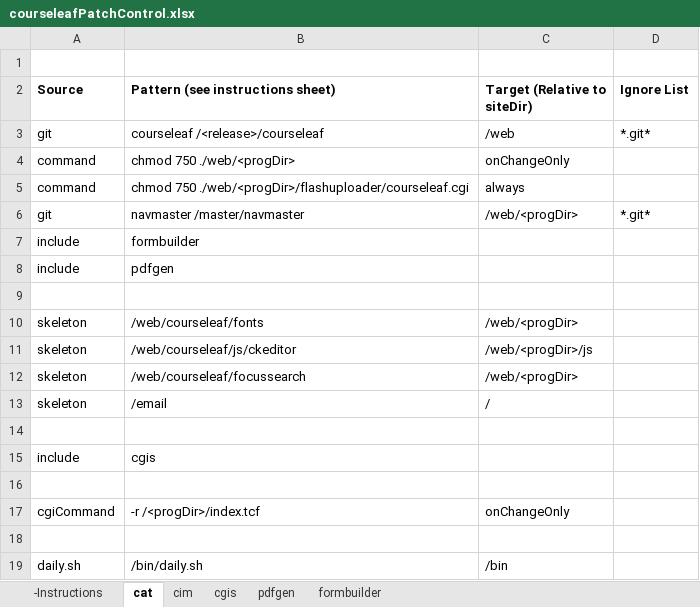
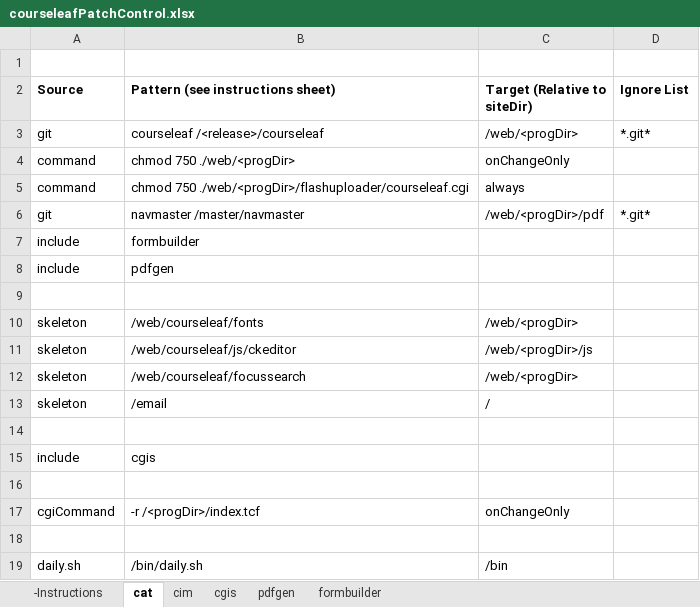
Before and after one commit to scudiero/tools, an Excel workbook: workbooks/courseleafPatchControl.xlsx, sheet cat, drawn as a sheet; values as stored, in another font and other column widths than the file's, no borders; the diff names each change by its address in the sheet, - before the commit and + after, or states it on an @@ line.

Commit message:
update git directives to include the target directory

```diff
--- a/workbooks/courseleafPatchControl.xlsx (sheet cat)
+++ b/workbooks/courseleafPatchControl.xlsx (sheet cat)
-C3 (Target (Relative to siteDir)): /web
+C3 (Target (Relative to siteDir)): /web/<progDir>
-C6 (Target (Relative to siteDir)): /web/<progDir>
+C6 (Target (Relative to siteDir)): /web/<progDir>/pdf
```
Also changed, not shown: sheet formbuilder, sheet pdfgen, sheet cim.
